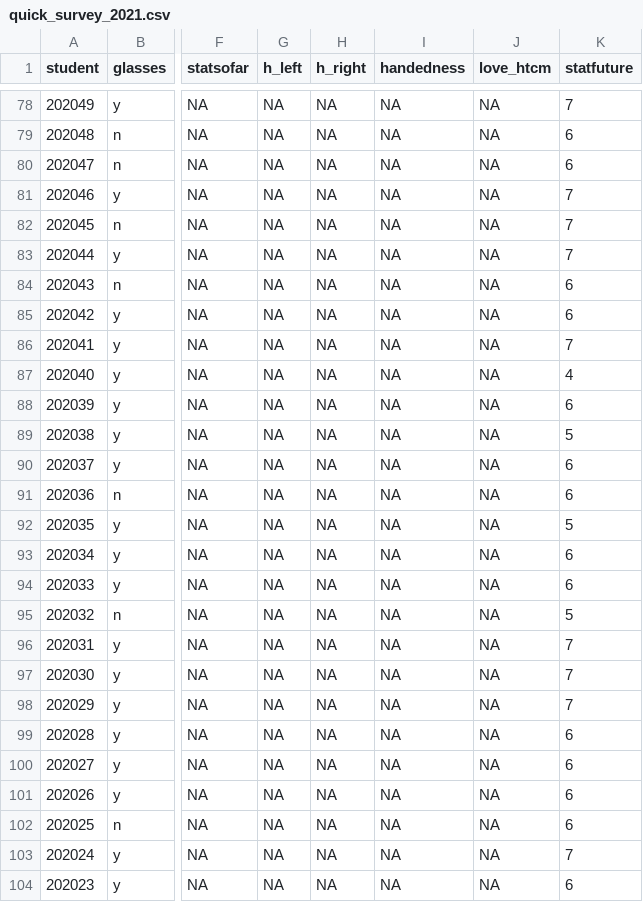
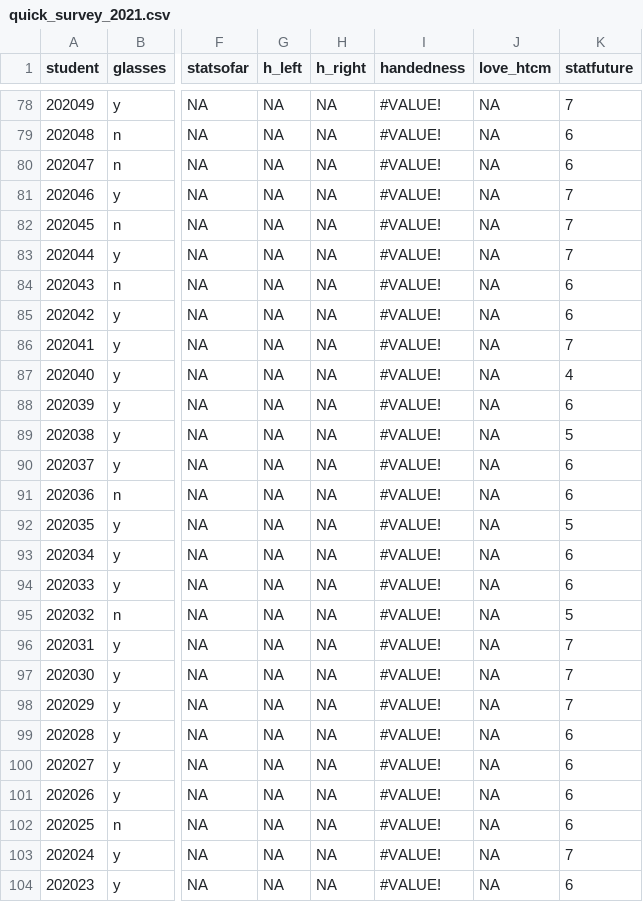
Before and after one commit to aaz25/431-2021, a CSV file: classes/class03/data/quick_survey_2021.csv, drawn as a sheet; only a part is shown, gaps mark what is left out; the diff covers the shown part only; the diff names each change by its address in the sheet, - before the commit and + after, or states it on an @@ line.

```diff
--- a/classes/class03/data/quick_survey_2021.csv
+++ b/classes/class03/data/quick_survey_2021.csv
-I78:I104 (handedness): NA
+I78:I104 (handedness): #VALUE!
```
Also changed, not shown: 136 edited cells elsewhere in this file.
